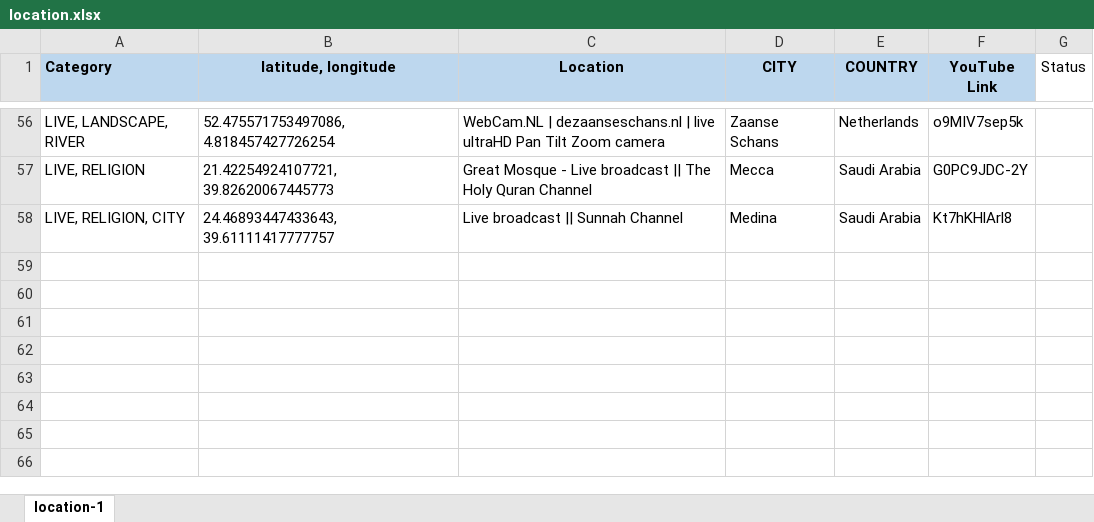
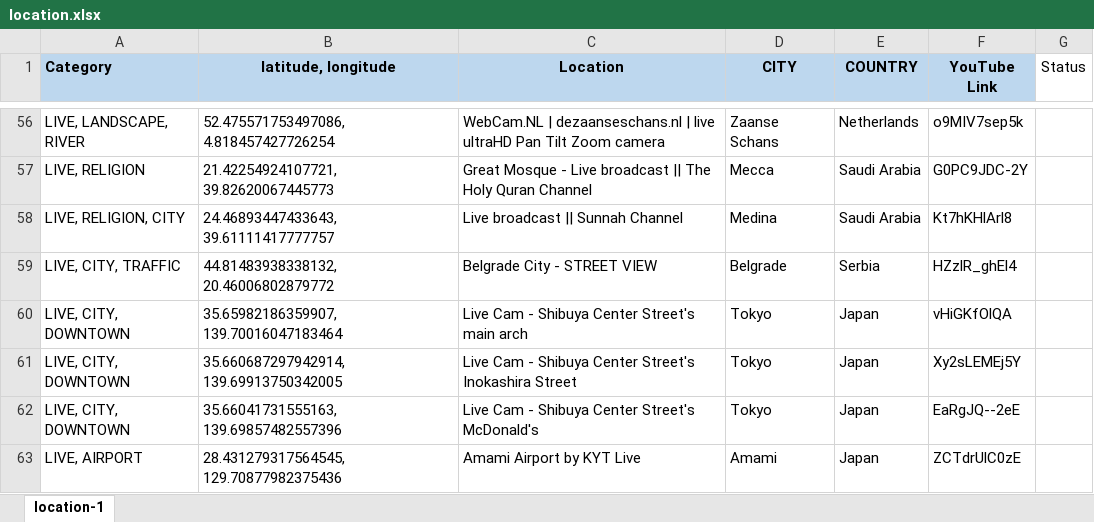
Before and after one commit to Map-youtube/map-youtube, an Excel workbook: location.xlsx, sheet location-1, drawn as a sheet; only a part is shown, gaps mark what is left out; values as stored, in another font and other column widths than the file's, no borders; conditional formats not drawn; the diff names each change by its address in the sheet, - before the commit and + after, or states it on an @@ line.

Commit message:
Add files via upload

```diff
--- a/location.xlsx (sheet location-1)
+++ b/location.xlsx (sheet location-1)
+row 59: LIVE, CITY, TRAFFIC | 44.81483938338132, 20.46006802879772 | Belgrade City - STREET VIEW | Belgrade | Serbia | HZzlR_ghEl4
+row 60: LIVE, CITY, DOWNTOWN | 35.65982186359907, 139.70016047183464 | Live Cam - Shibuya Center Street's main arch | Tokyo | Japan | vHiGKfOlQA
+row 61: LIVE, CITY, DOWNTOWN | 35.660687297942914, 139.69913750342005 | Live Cam - Shibuya Center Street's Inokashira Street | Tokyo | Japan | Xy2sLEMEj5Y
+row 62: LIVE, CITY, DOWNTOWN | 35.66041731555163, 139.69857482557396 | Live Cam - Shibuya Center Street's McDonald's | Tokyo | Japan | EaRgJQ--2eE
+row 63: LIVE, AIRPORT | 28.431279317564545, 129.70877982375436 | Amami Airport by KYT Live | Amami | Japan | ZCTdrUlC0zE
```
